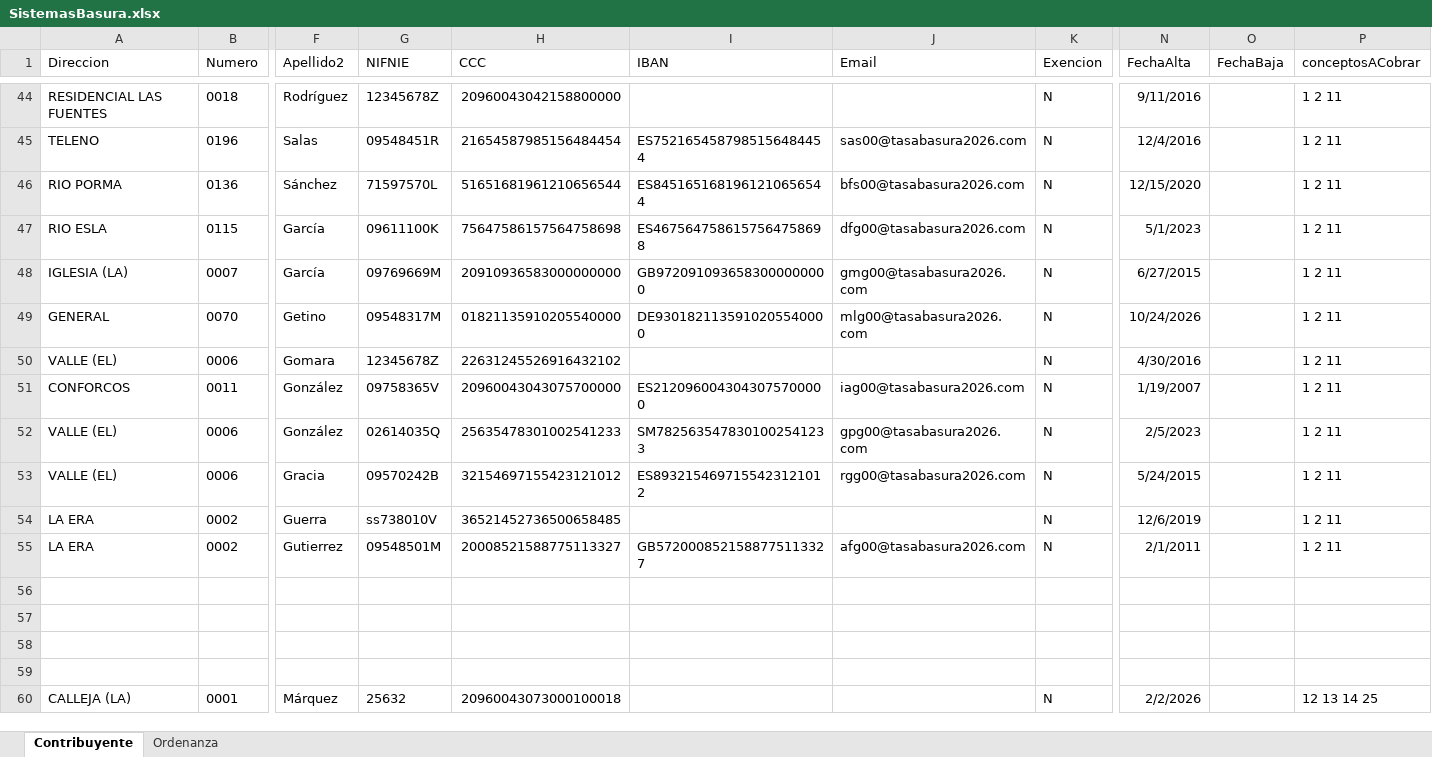
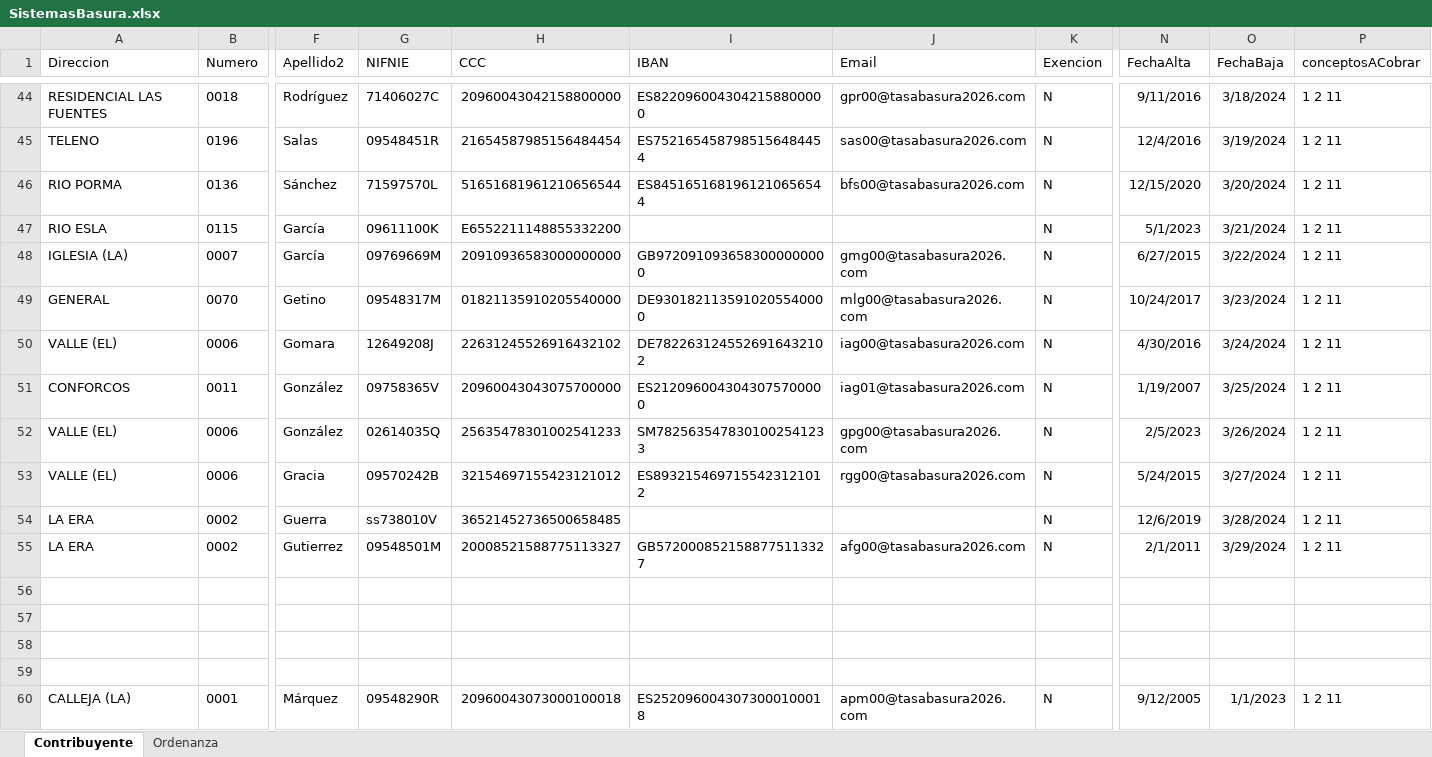
Before and after one commit to fyni12/TasaBausura, an Excel workbook: resources/SistemasBasura.xlsx, sheet Contribuyente, drawn as a sheet; only a part is shown, gaps mark what is left out; values as stored, in another font and other column widths than the file's, no borders; the diff covers the shown part only; the diff names each change by its address in the sheet, - before the commit and + after, or states it on an @@ line.

```diff
--- a/resources/SistemasBasura.xlsx (sheet Contribuyente)
+++ b/resources/SistemasBasura.xlsx (sheet Contribuyente)
-G44 (NIFNIE): 12345678Z
+G44 (NIFNIE): 71406027C
-I44 (IBAN): (empty)
+I44 (IBAN): ES8220960043042158800000
-J44 (Email): (empty)
+J44 (Email): gpr00@tasabasura2026.com
-O44 (FechaBaja): (empty)
+O44 (FechaBaja): 3/18/2024
-O45 (FechaBaja): (empty)
+O45 (FechaBaja): 3/19/2024
-O46 (FechaBaja): (empty)
+O46 (FechaBaja): 3/20/2024
-H47 (CCC): 75647586157564758698
+H47 (CCC): E6552211148855332200
-I47 (IBAN): ES4675647586157564758698
+I47 (IBAN): (empty)
-J47 (Email): dfg00@tasabasura2026.com
+J47 (Email): (empty)
-O47 (FechaBaja): (empty)
+O47 (FechaBaja): 3/21/2024
-O48 (FechaBaja): (empty)
+O48 (FechaBaja): 3/22/2024
-N49 (FechaAlta): 10/24/2026
+N49 (FechaAlta): 10/24/2017
-O49 (FechaBaja): (empty)
+O49 (FechaBaja): 3/23/2024
-G50 (NIFNIE): 12345678Z
+G50 (NIFNIE): 12649208J
-I50 (IBAN): (empty)
+I50 (IBAN): DE7822631245526916432102
-J50 (Email): (empty)
+J50 (Email): iag00@tasabasura2026.com
-O50 (FechaBaja): (empty)
+O50 (FechaBaja): 3/24/2024
-J51 (Email): iag00@tasabasura2026.com
+J51 (Email): iag01@tasabasura2026.com
-O51 (FechaBaja): (empty)
+O51 (FechaBaja): 3/25/2024
-O52 (FechaBaja): (empty)
+O52 (FechaBaja): 3/26/2024
-O53 (FechaBaja): (empty)
+O53 (FechaBaja): 3/27/2024
-O54 (FechaBaja): (empty)
+O54 (FechaBaja): 3/28/2024
-O55 (FechaBaja): (empty)
+O55 (FechaBaja): 3/29/2024
-G60 (NIFNIE): 25632
+G60 (NIFNIE): 09548290R
-I60 (IBAN): (empty)
+I60 (IBAN): ES2520960043073000100018
-J60 (Email): (empty)
+J60 (Email): apm00@tasabasura2026.com
-N60 (FechaAlta): 2/2/2026
+N60 (FechaAlta): 9/12/2005
-O60 (FechaBaja): (empty)
+O60 (FechaBaja): 1/1/2023
-P60 (conceptosACobrar): 12 13 14 25
+P60 (conceptosACobrar): 1 2 11
```
Also changed, not shown: 226 edited cells elsewhere in this sheet, sheet Ordenanza, 5 other files.
